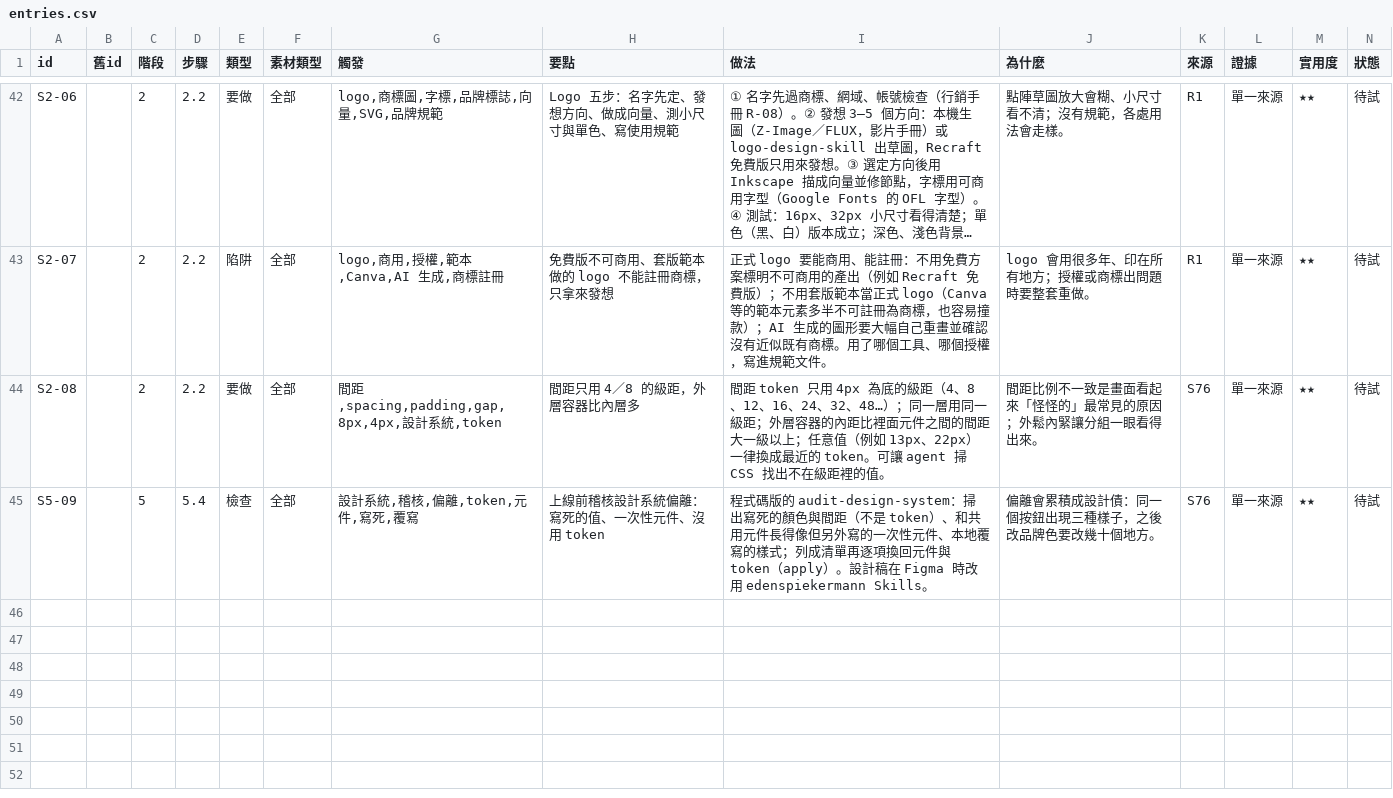
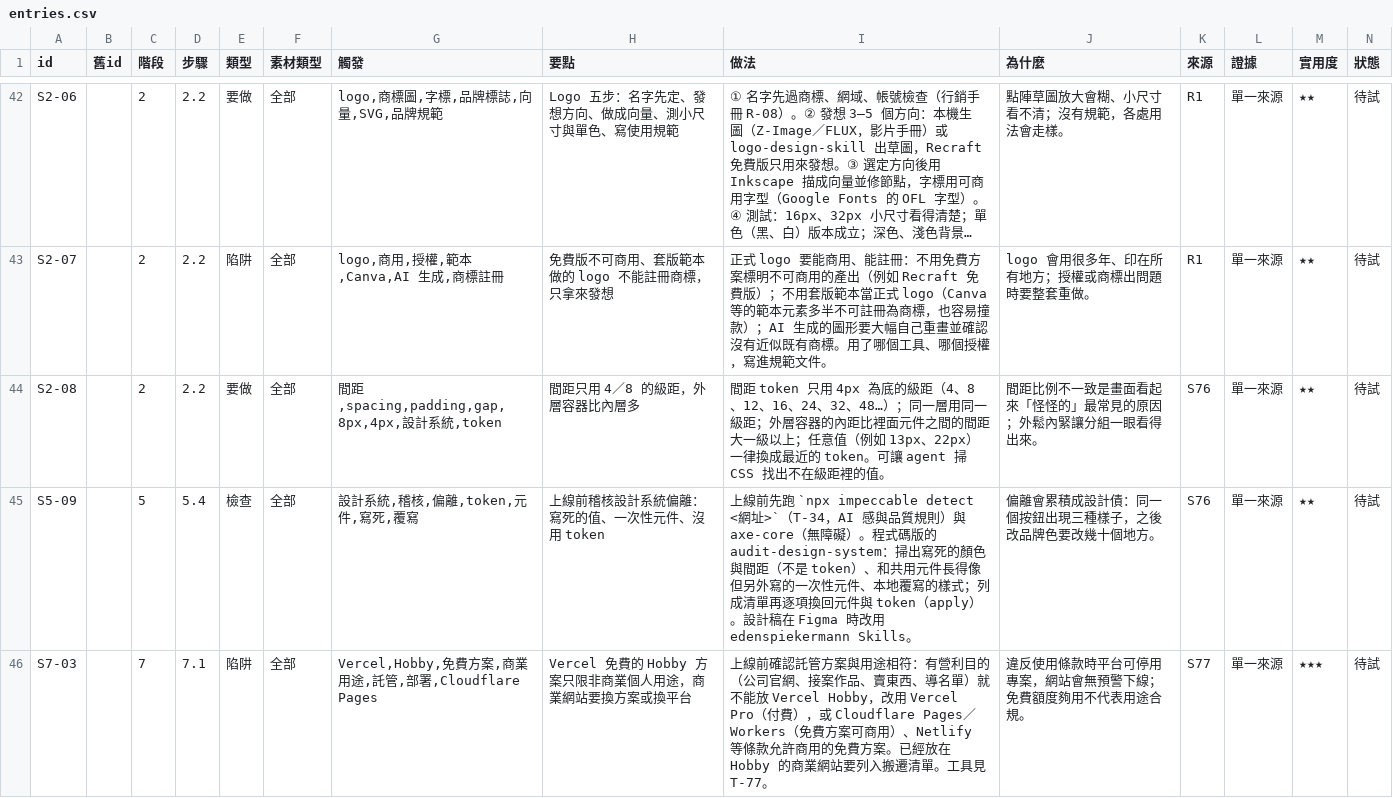
Before and after one commit to mick3412/web-playbook, a CSV file: data/entries.csv, drawn as a sheet; only a part is shown, gaps mark what is left out; long unchanged cells end in …; rows hold the shown columns only; the diff names each change by its address in the sheet, - before the commit and + after, or states it on an @@ line.

```diff
--- a/data/entries.csv
+++ b/data/entries.csv
-I45 (做法): 程式碼版…
+I45 (做法): 上線前先跑 `npx impeccable detect <網址>`（T-34，AI 感與品質規則）與 axe-core（無障礙）。程式碼版…
+row 46: S7-03 |  | 7 | 7.1 | 陷阱 | 全部 | Vercel,Hobby,免費方案,商業用途,託管,部署,Cloudflare Pages | Vercel 免費的 Hobby 方案只限非商業個人用途，商業網站要換方案或換平台 | 上線前確認託管方案與用途相符：有營利目的（公司官網、接案作品、賣東西、導名單）就不能放 Vercel Hobby，改用 Vercel Pro（付費），或 Cloudflare Pages／Workers（免費方案可商用）、Netlify 等條款允許商用的免費方案。已經放在 Hobby 的商業網站要列入搬遷清單。工具見 T-77。 | 違反使用條款時平台可停用專案，網站會無預警下線；免費額度夠用不代表用途合規。 | S77 | 單一來源 | ★★★ | 待試
```
Also changed, not shown: data/sources.csv, data/tools.csv, 8 other files.
